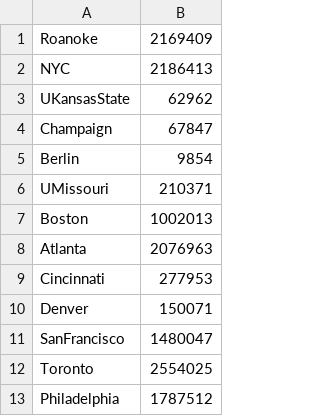
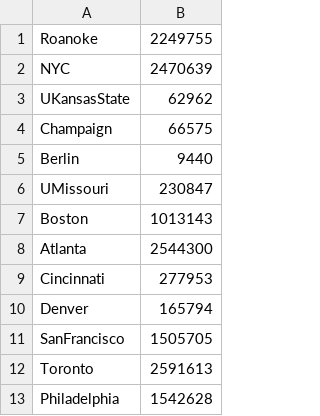
Before and after one commit to kyuyjay/CSE6140_Fall2019_Project, a CSV file: results/SA.csv, drawn as a sheet.

```diff
--- a/results/SA.csv
+++ b/results/SA.csv
@@ -1,13 +1,13 @@
-Roanoke, 2169409
-NYC, 2186413
+Roanoke, 2249755
+NYC, 2470639
 UKansasState, 62962
-Champaign, 67847
-Berlin, 9854
-UMissouri, 210371
-Boston, 1002013
-Atlanta, 2076963
+Champaign, 66575
+Berlin, 9440
+UMissouri, 230847
+Boston, 1013143
+Atlanta, 2544300
 Cincinnati, 277953
-Denver, 150071
-SanFrancisco, 1480047
-Toronto, 2554025
-Philadelphia, 1787512
+Denver, 165794
+SanFrancisco, 1505705
+Toronto, 2591613
+Philadelphia, 1542628
```
Also changed, not shown: 3 other files.
